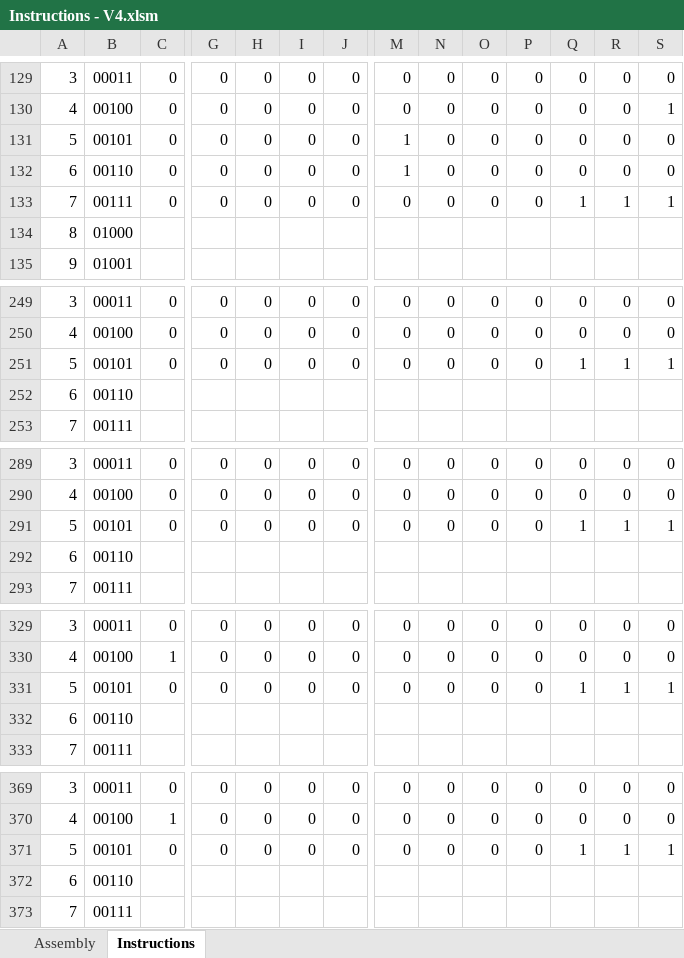
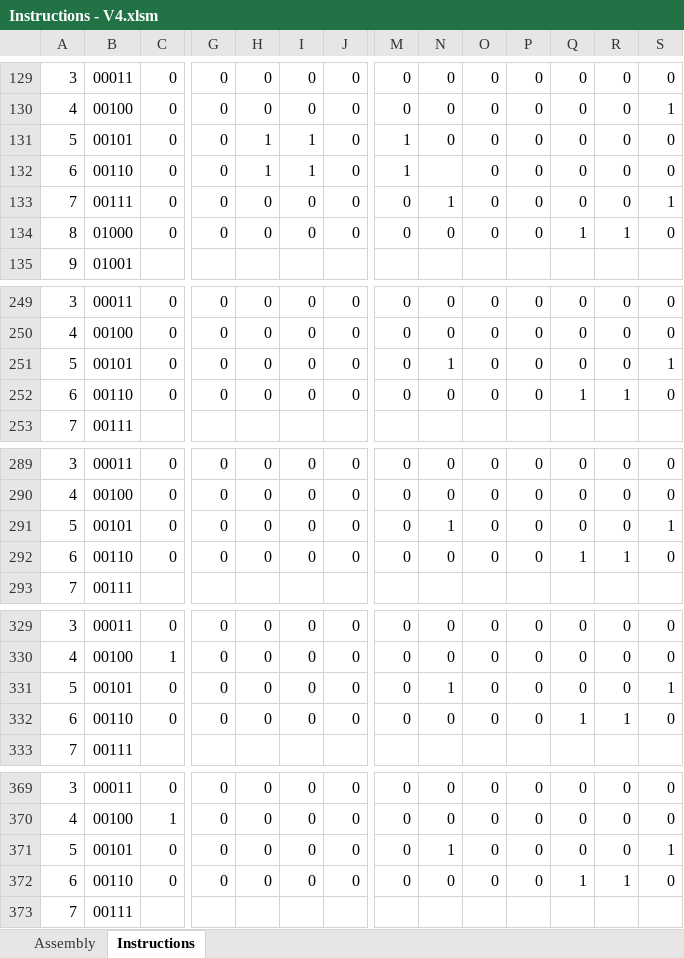
Before and after one commit to namrag10/8-BitComputer, an Excel workbook: V4/Instructions - V4.xlsm, sheet Instructions, drawn as a sheet; only a part is shown, gaps mark what is left out; values as stored, in another font and other column widths than the file's, no cell formats; conditional formats not drawn; removed rows and columns are numbered as before the commit, all else as after; rows hold the shown columns only; the diff covers the shown part only; the diff names each change by its address in the sheet, - before the commit and + after, or states it on an @@ line.

```diff
--- a/V4/Instructions - V4.xlsm (sheet Instructions)
+++ b/V4/Instructions - V4.xlsm (sheet Instructions)
-H131:H132: 0
+H131:H132: 1
-I131:I132: 0
+I131:I132: 1
-N132: 0
+N132: (empty)
-N133: 0
+N133: 1
-Q133: 1
+Q133: 0
-R133: 1
+R133: 0
@@ row 134 moved to row 494: 8 @@
+row 134: 8 | 01000 | 0 | 0 | 0 | 0 | 0 | 0 | 0 | 0 | 0 | 1 | 1 | 0
-N251: 0
+N251: 1
-Q251: 1
+Q251: 0
-R251: 1
+R251: 0
-row 252: 6 | 00110
+row 252: 6 | 00110 | 0 | 0 | 0 | 0 | 0 | 0 | 0 | 0 | 0 | 1 | 1 | 0
-N291: 0
+N291: 1
-Q291: 1
+Q291: 0
-R291: 1
+R291: 0
-row 292: 6 | 00110
+row 292: 6 | 00110 | 0 | 0 | 0 | 0 | 0 | 0 | 0 | 0 | 0 | 1 | 1 | 0
-N331: 0
+N331: 1
-Q331: 1
+Q331: 0
-R331: 1
+R331: 0
-row 332: 6 | 00110
+row 332: 6 | 00110 | 0 | 0 | 0 | 0 | 0 | 0 | 0 | 0 | 0 | 1 | 1 | 0
-N371: 0
+N371: 1
-Q371: 1
+Q371: 0
-R371: 1
+R371: 0
-row 372: 6 | 00110
+row 372: 6 | 00110 | 0 | 0 | 0 | 0 | 0 | 0 | 0 | 0 | 0 | 1 | 1 | 0
```
Also changed, not shown: 70 added rows, 151 removed rows, 167 moved rows and 108 edited cells elsewhere in this sheet, sheet Assembly, cell formats, formulas that keep their value, 13 other files.
